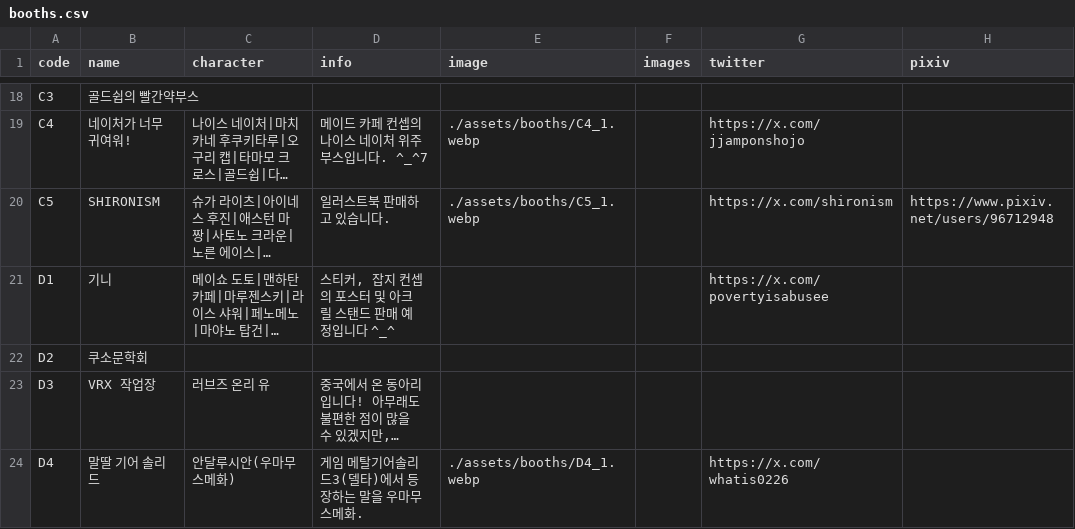
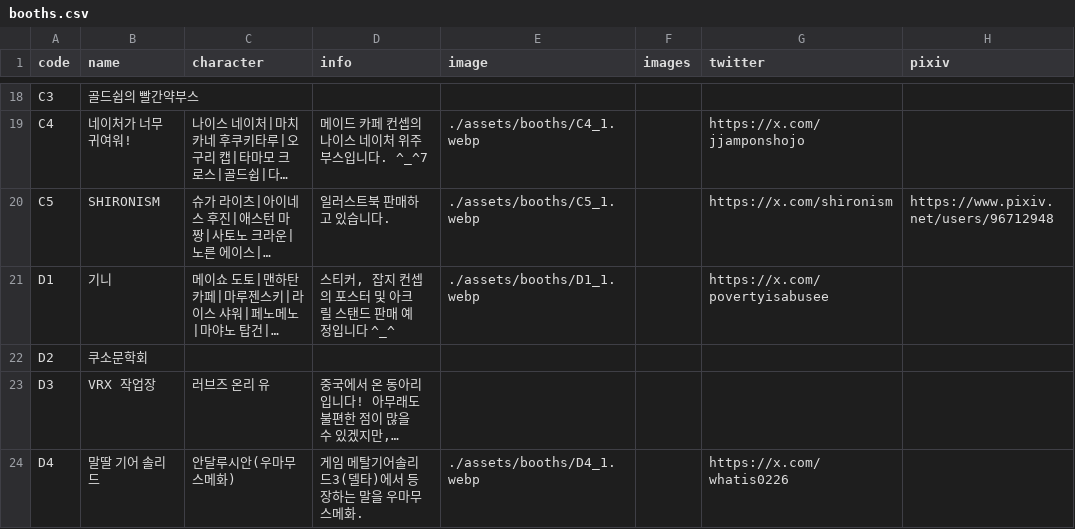
Before and after one commit to ccjy2181/uma-twinkle-fes-webinfo, a CSV file: data/booths.csv, drawn as a sheet; only a part is shown, gaps mark what is left out; long unchanged cells end in …; the diff names each change by its address in the sheet, - before the commit and + after, or states it on an @@ line.

```diff
--- a/data/booths.csv
+++ b/data/booths.csv
-E21 (image): (empty)
+E21 (image): ./assets/booths/D1_1.webp
```
Also changed, not shown: 2 other files.
